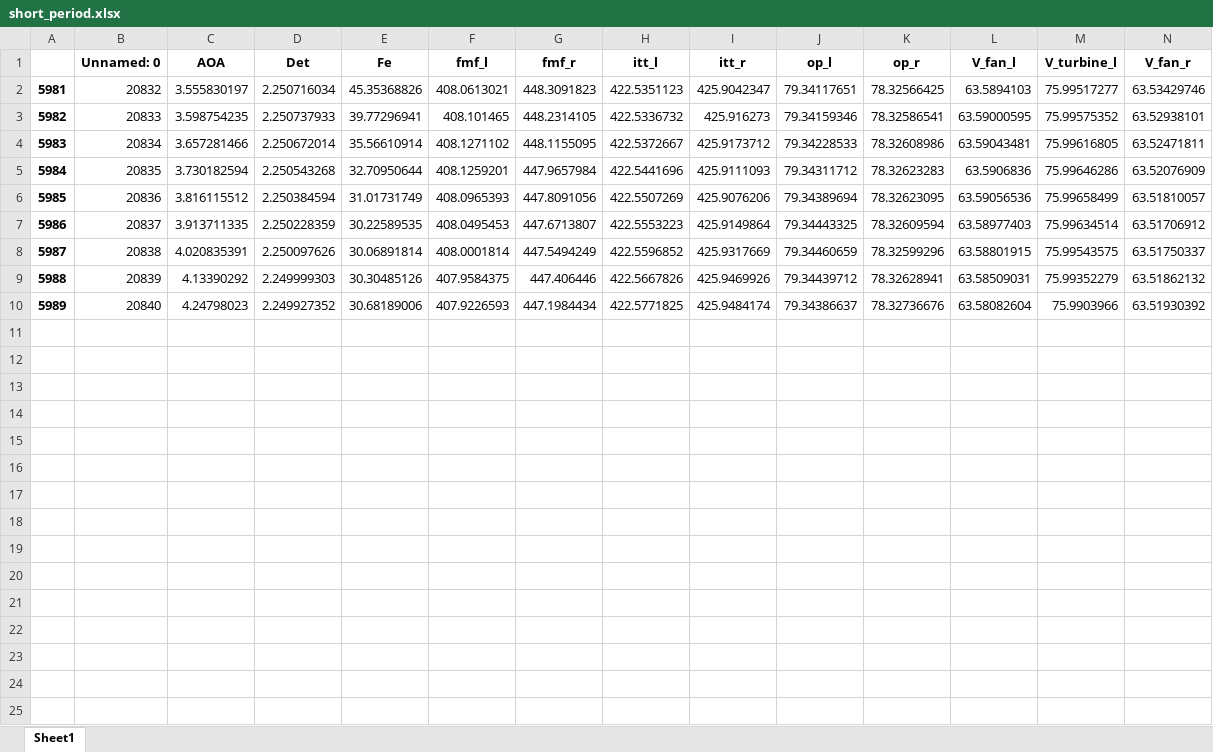
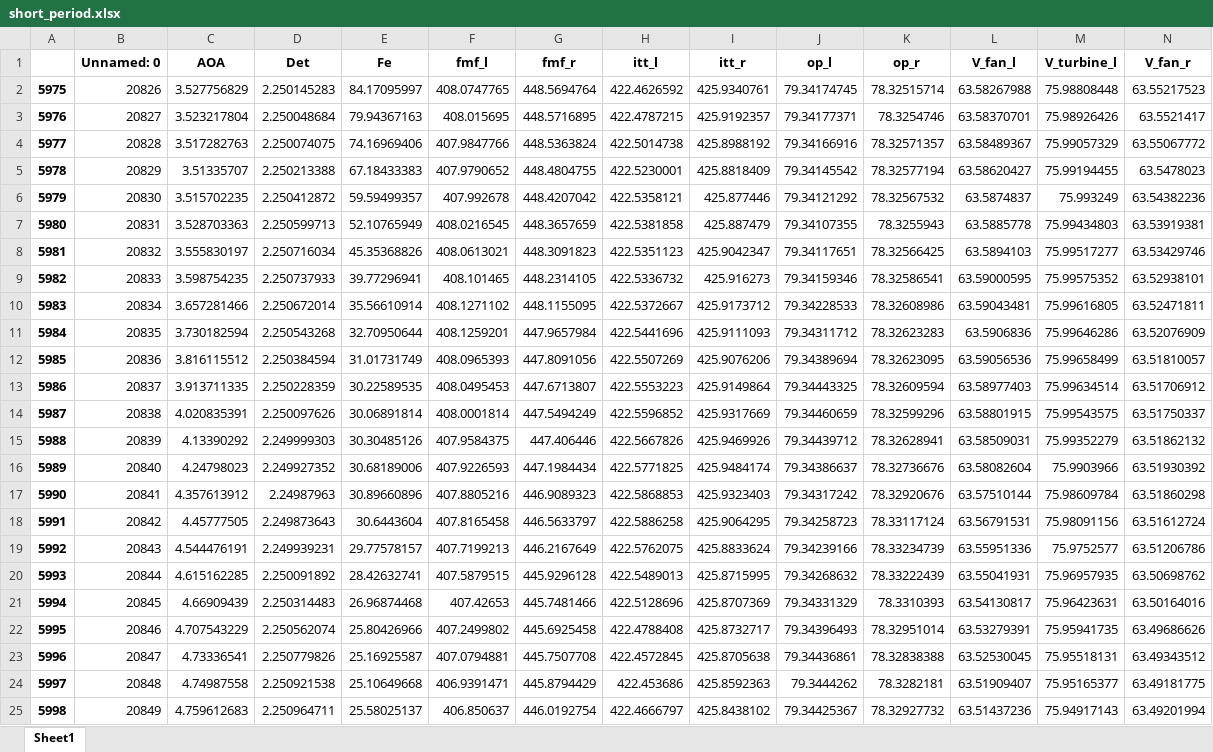
Before and after one commit to paulsimonschoen/Group50-SVV, an Excel workbook: reading flight data/short_period.xlsx, sheet Sheet1, drawn as a sheet; only a part is shown; values as stored, in another font and other column widths than the file's, no borders; rows hold the shown columns only; the diff names each change by its address in the sheet, - before the commit and + after, or states it on an @@ line.

```diff
--- a/reading flight data/short_period.xlsx (sheet Sheet1)
+++ b/reading flight data/short_period.xlsx (sheet Sheet1)
+row 2: 5975 | 20826 | 3.527756829 | 2.250145283 | 84.17095997 | 408.0747765 | 448.5694764 | 422.4626592 | 425.9340761 | 79.34174745 | 78.32515714 | 63.58267988 | 75.98808448 | 63.55217523
+row 3: 5976 | 20827 | 3.523217804 | 2.250048684 | 79.94367163 | 408.015695 | 448.5716895 | 422.4787215 | 425.9192357 | 79.34177371 | 78.3254746 | 63.58370701 | 75.98926426 | 63.5521417
+row 4: 5977 | 20828 | 3.517282763 | 2.250074075 | 74.16969406 | 407.9847766 | 448.5363824 | 422.5014738 | 425.8988192 | 79.34166916 | 78.32571357 | 63.58489367 | 75.99057329 | 63.55067772
+row 5: 5978 | 20829 | 3.51335707 | 2.250213388 | 67.18433383 | 407.9790652 | 448.4804755 | 422.5230001 | 425.8818409 | 79.34145542 | 78.32577194 | 63.58620427 | 75.99194455 | 63.5478023
+row 6: 5979 | 20830 | 3.515702235 | 2.250412872 | 59.59499357 | 407.992678 | 448.4207042 | 422.5358121 | 425.877446 | 79.34121292 | 78.32567532 | 63.5874837 | 75.993249 | 63.54382236
+row 7: 5980 | 20831 | 3.528703363 | 2.250599713 | 52.10765949 | 408.0216545 | 448.3657659 | 422.5381858 | 425.887479 | 79.34107355 | 78.3255943 | 63.5885778 | 75.99434803 | 63.53919381
+row 17: 5990 | 20841 | 4.357613912 | 2.24987963 | 30.89660896 | 407.8805216 | 446.9089323 | 422.5868853 | 425.9323403 | 79.34317242 | 78.32920676 | 63.57510144 | 75.98609784 | 63.51860298
+row 18: 5991 | 20842 | 4.45777505 | 2.249873643 | 30.6443604 | 407.8165458 | 446.5633797 | 422.5886258 | 425.9064295 | 79.34258723 | 78.33117124 | 63.56791531 | 75.98091156 | 63.51612724
+row 19: 5992 | 20843 | 4.544476191 | 2.249939231 | 29.77578157 | 407.7199213 | 446.2167649 | 422.5762075 | 425.8833624 | 79.34239166 | 78.33234739 | 63.55951336 | 75.9752577 | 63.51206786
+row 20: 5993 | 20844 | 4.615162285 | 2.250091892 | 28.42632741 | 407.5879515 | 445.9296128 | 422.5489013 | 425.8715995 | 79.34268632 | 78.33222439 | 63.55041931 | 75.96957935 | 63.50698762
+row 21: 5994 | 20845 | 4.66909439 | 2.250314483 | 26.96874468 | 407.42653 | 445.7481466 | 422.5128696 | 425.8707369 | 79.34331329 | 78.3310393 | 63.54130817 | 75.96423631 | 63.50164016
+row 22: 5995 | 20846 | 4.707543229 | 2.250562074 | 25.80426966 | 407.2499802 | 445.6925458 | 422.4788408 | 425.8732717 | 79.34396493 | 78.32951014 | 63.53279391 | 75.95941735 | 63.49686626
+row 23: 5996 | 20847 | 4.73336541 | 2.250779826 | 25.16925587 | 407.0794881 | 445.7507708 | 422.4572845 | 425.8705638 | 79.34436861 | 78.32838388 | 63.52530045 | 75.95518131 | 63.49343512
+row 24: 5997 | 20848 | 4.74987558 | 2.250921538 | 25.10649668 | 406.9391471 | 445.8794429 | 422.453686 | 425.8592363 | 79.3444262 | 78.3282181 | 63.51909407 | 75.95165377 | 63.49181775
+row 25: 5998 | 20849 | 4.759612683 | 2.250964711 | 25.58025137 | 406.850637 | 446.0192754 | 422.4666797 | 425.8438102 | 79.34425367 | 78.32927732 | 63.51437236 | 75.94917143 | 63.49201994
```
Also changed, not shown: Stability_coefficients.xlsx, converted_data.xlsx, 17 other files.
